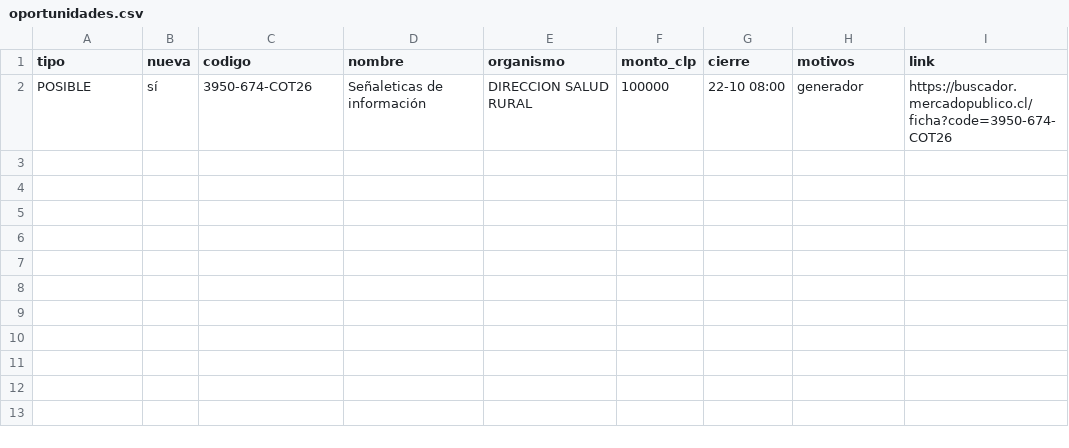
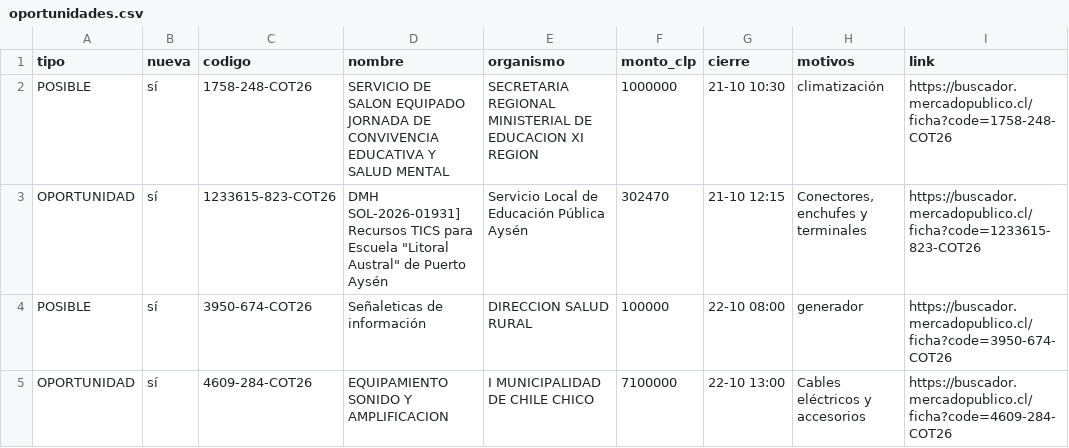
Before and after one commit to ricardoarevalo2/radar-aysen, a CSV file: docs/z-f3312e8e/oportunidades.csv, drawn as a sheet; the diff names each change by its address in the sheet, - before the commit and + after, or states it on an @@ line.

```diff
--- a/docs/z-f3312e8e/oportunidades.csv
+++ b/docs/z-f3312e8e/oportunidades.csv
+row 2: POSIBLE | sí | 1758-248-COT26 | SERVICIO DE SALON EQUIPADO JORNADA DE CONVIVENCIA EDUCATIVA Y SALUD MENTAL | SECRETARIA REGIONAL MINISTERIAL DE EDUCACION XI REGION | 1000000 | 21-10 10:30 | climatización | https://buscador.mercadopublico.cl/ficha?code=1758-248-COT26
+row 3: OPORTUNIDAD | sí | 1233615-823-COT26 | DMH SOL-2026-01931] Recursos TICS para Escuela "Litoral Austral" de Puerto Aysén | Servicio Local de Educación Pública Aysén | 302470 | 21-10 12:15 | Conectores, enchufes y terminales | https://buscador.mercadopublico.cl/ficha?code=1233615-823-COT26
+row 5: OPORTUNIDAD | sí | 4609-284-COT26 | EQUIPAMIENTO SONIDO Y AMPLIFICACION | I MUNICIPALIDAD DE CHILE CHICO | 7100000 | 22-10 13:00 | Cables eléctricos y accesorios | https://buscador.mercadopublico.cl/ficha?code=4609-284-COT26
```
Also changed, not shown: docs/oportunidades.csv, 8 other files.
